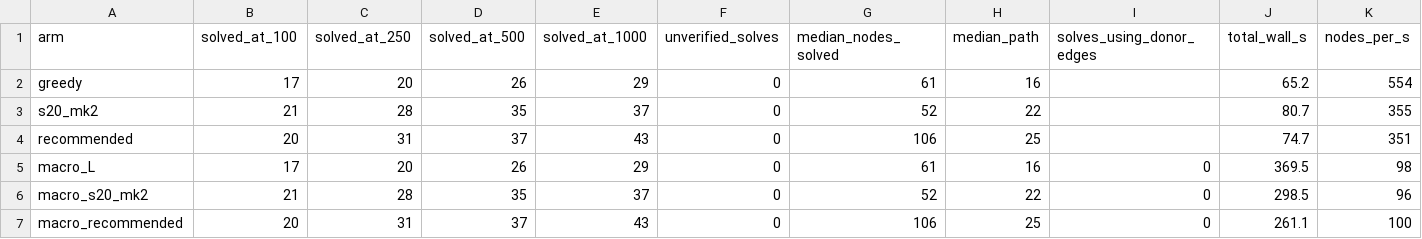
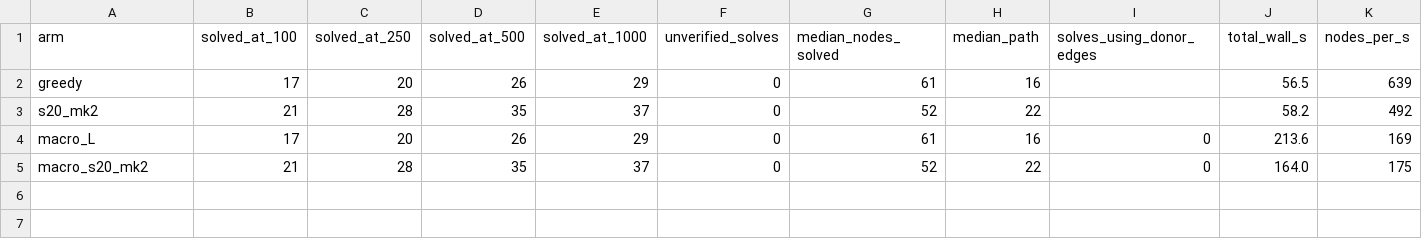
Before and after one commit to Avi161/ACSolverX, a CSV file: results/new_moves/ablation1000_blind_bench60_newmoves_summary.csv, drawn as a sheet.

```diff
--- a/results/new_moves/ablation1000_blind_bench60_newmoves_summary.csv
+++ b/results/new_moves/ablation1000_blind_bench60_newmoves_summary.csv
@@ -1,7 +1,5 @@
 arm,solved_at_100,solved_at_250,solved_at_500,solved_at_1000,unverified_solves,median_nodes_solved,median_path,solves_using_donor_edges,total_wall_s,nodes_per_s
-greedy,17,20,26,29,0,61,16,,65.2,554
-s20_mk2,21,28,35,37,0,52,22,,80.7,355
-recommended,20,31,37,43,0,106,25,,74.7,351
-macro_L,17,20,26,29,0,61,16,0,369.5,98
-macro_s20_mk2,21,28,35,37,0,52,22,0,298.5,96
-macro_recommended,20,31,37,43,0,106,25,0,261.1,100
+greedy,17,20,26,29,0,61,16,,56.5,639
+s20_mk2,21,28,35,37,0,52,22,,58.2,492
+macro_L,17,20,26,29,0,61,16,0,213.6,169
+macro_s20_mk2,21,28,35,37,0,52,22,0,164.0,175
```
Also changed, not shown: results/new_moves/bench60_newmoves_summary.csv, 9 other files.
